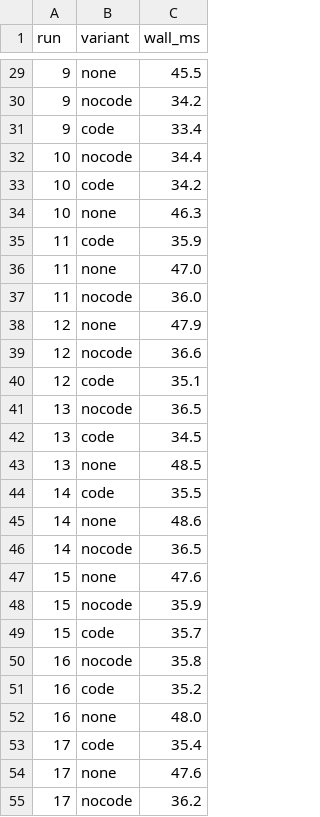
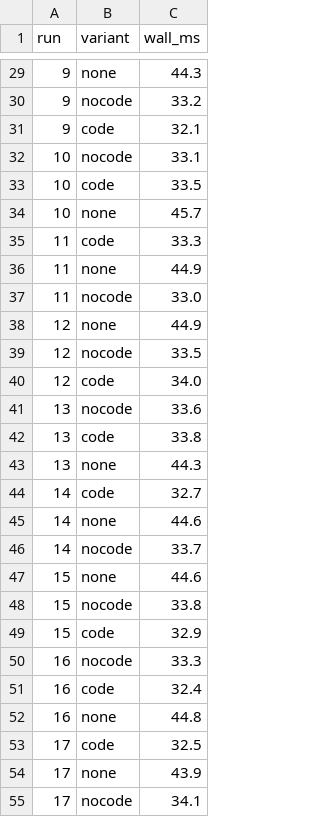
Before and after one commit to SvenWoltmann/java-aot-cache, a CSV file: results/code-compilation/apple-m5-pro/aottest.csv, drawn as a sheet; only a part is shown, gaps mark what is left out; the diff covers the shown part only.

```diff
--- a/results/code-compilation/apple-m5-pro/aottest.csv
+++ b/results/code-compilation/apple-m5-pro/aottest.csv
@@ -29,27 +29,27 @@ run,variant,wall_ms
-9,none,45.5
-9,nocode,34.2
-9,code,33.4
-10,nocode,34.4
-10,code,34.2
-10,none,46.3
-11,code,35.9
-11,none,47.0
-11,nocode,36.0
-12,none,47.9
-12,nocode,36.6
-12,code,35.1
-13,nocode,36.5
-13,code,34.5
-13,none,48.5
-14,code,35.5
-14,none,48.6
-14,nocode,36.5
-15,none,47.6
-15,nocode,35.9
-15,code,35.7
-16,nocode,35.8
-16,code,35.2
-16,none,48.0
-17,code,35.4
-17,none,47.6
-17,nocode,36.2
+9,none,44.3
+9,nocode,33.2
+9,code,32.1
+10,nocode,33.1
+10,code,33.5
+10,none,45.7
+11,code,33.3
+11,none,44.9
+11,nocode,33.0
+12,none,44.9
+12,nocode,33.5
+12,code,34.0
+13,nocode,33.6
+13,code,33.8
+13,none,44.3
+14,code,32.7
+14,none,44.6
+14,nocode,33.7
+15,none,44.6
+15,nocode,33.8
+15,code,32.9
+16,nocode,33.3
+16,code,32.4
+16,none,44.8
+17,code,32.5
+17,none,43.9
+17,nocode,34.1
```
Also changed, not shown: 123 edited cells elsewhere in this file, results/code-compilation/apple-m5-pro/compile-training.csv, 3 other files.
